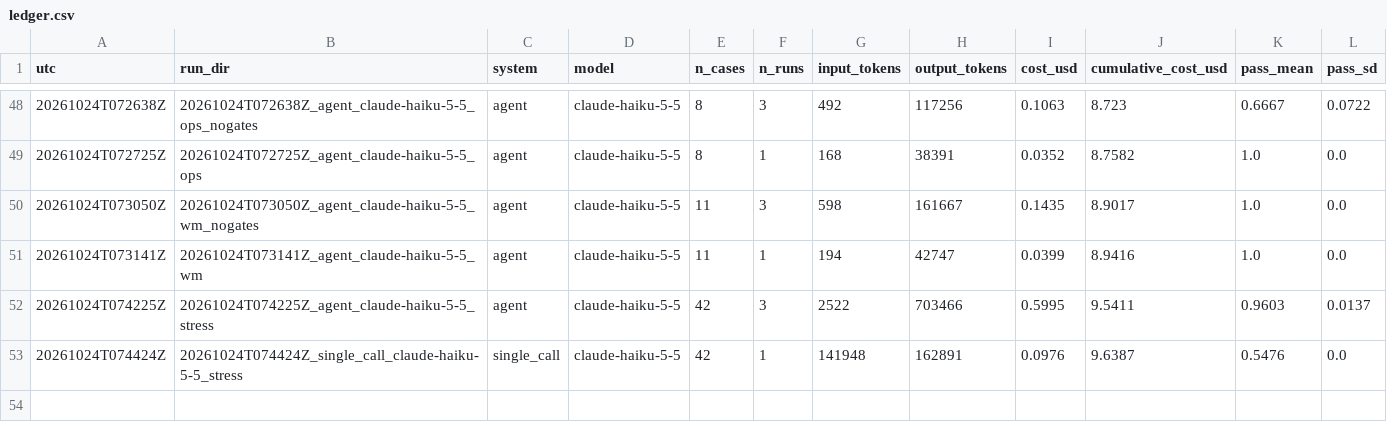
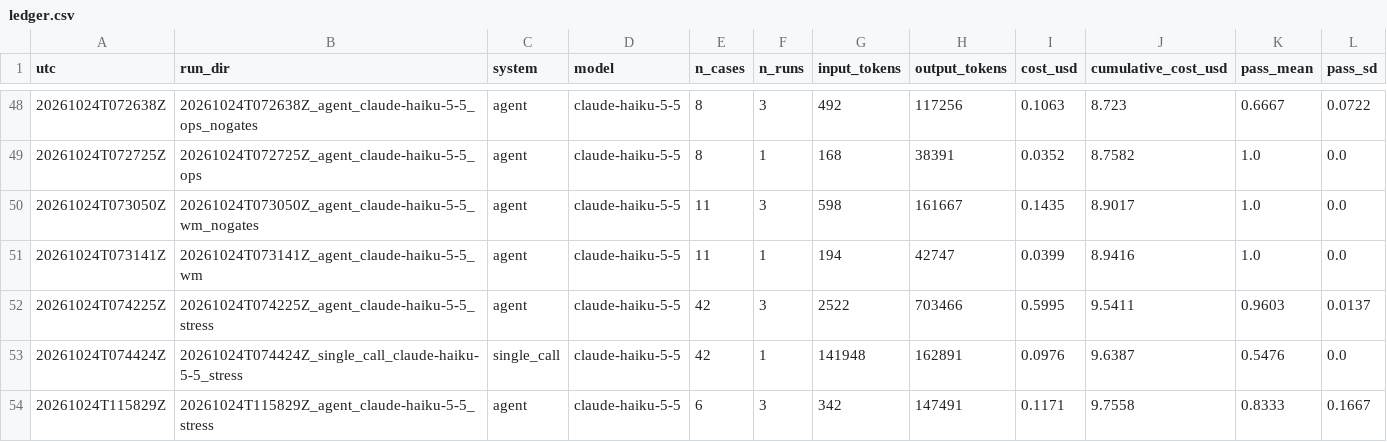
Before and after one commit to hanwei918/cs621-meal-agent, a CSV file: runs/ledger.csv, drawn as a sheet; only a part is shown, gaps mark what is left out.

```diff
--- a/runs/ledger.csv
+++ b/runs/ledger.csv
@@ -53 +53,2 @@ utc,run_dir,system,model,n_cases,n_runs,input_tokens,output_tokens,cost_usd,cumu
 20261024T074424Z,20261024T074424Z_single_call_claude-haiku-5-5_stress,single_call,claude-haiku-5-5,42,1,141948,162891,0.0976,9.6387,0.5476,0.0
+20261024T115829Z,20261024T115829Z_agent_claude-haiku-5-5_stress,agent,claude-haiku-5-5,6,3,342,147491,0.1171,9.7558,0.8333,0.1667
```
Also changed, not shown: 4 other files.
